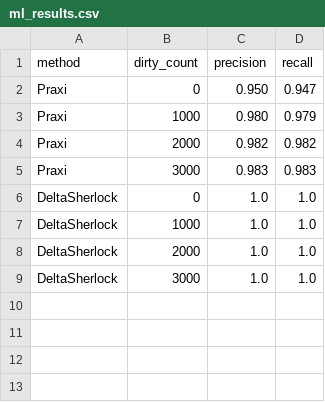
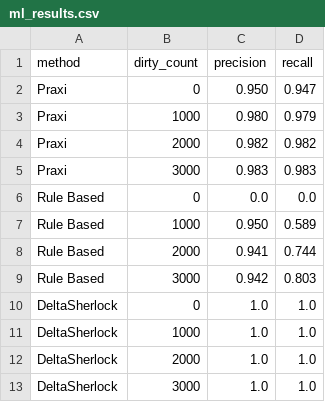
Before and after one commit to deltasherlock/experiments, a CSV file: plots/ml_results.csv, drawn as a sheet.

Commit message:
New results

```diff
--- a/plots/ml_results.csv
+++ b/plots/ml_results.csv
@@ -5,2 +5,6 @@ Praxi,2000,0.982,0.982
 Praxi,3000,0.983,0.983
+Rule Based,0,0.0,0.0
+Rule Based,1000,0.950,0.589
+Rule Based,2000,0.941,0.744
+Rule Based,3000,0.942,0.803
 DeltaSherlock,0,1.0,1.0
```
Also changed, not shown: 1 other file.
